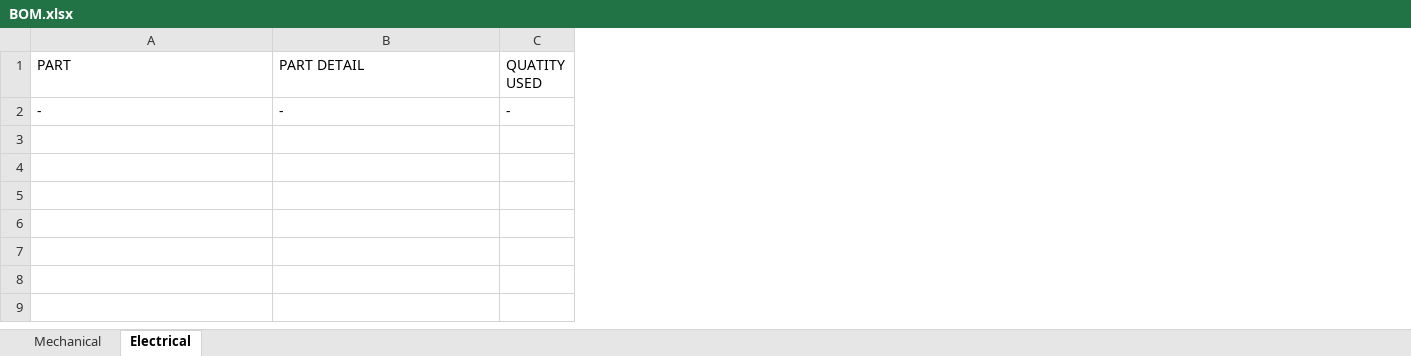
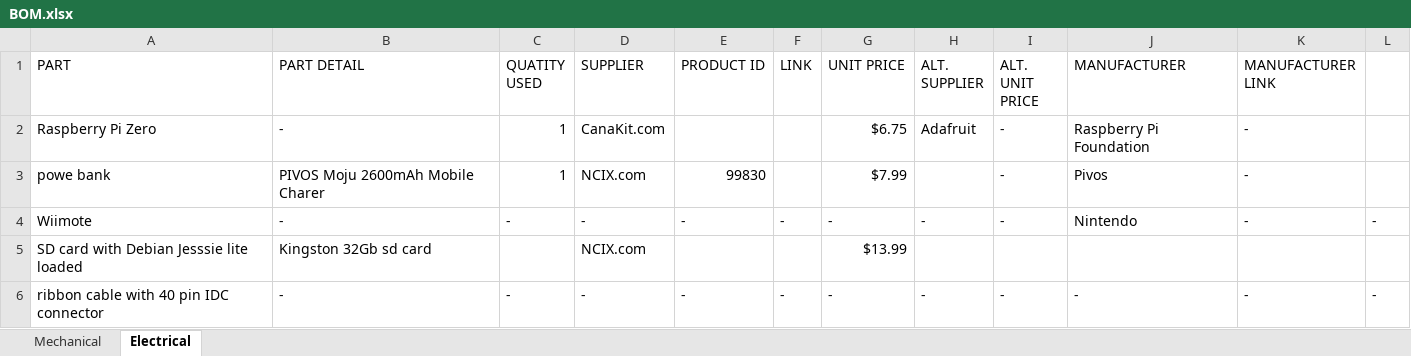
Before and after one commit to xquared-design/TeamTimothy, an Excel workbook: BOM.xlsx, sheet Electrical, drawn as a sheet; values as stored, in another font and other column widths than the file's, no borders; addresses are those after the commit; the diff names each change by its address in the sheet, - before the commit and + after, or states it on an @@ line.

Commit message:
updated BOM with electrical component

```diff
--- a/BOM.xlsx (sheet Electrical)
+++ b/BOM.xlsx (sheet Electrical)
+column D (SUPPLIER), row 4: -
+column E (PRODUCT ID), row 4: -
+column F (LINK), row 4: -
+column G (UNIT PRICE), row 4: -
+column H (ALT. SUPPLIER), row 4: -
+column I (ALT. UNIT PRICE), row 4: -
+column J (MANUFACTURER), row 4: Nintendo
+column K (MANUFACTURER LINK), row 4: -
+column L, row 4: -
+row 2: Raspberry Pi Zero | - | 1 | CanaKit.com |  |  | $6.75 | Adafruit | - | Raspberry Pi Foundation | -
+row 3: powe bank | PIVOS Moju 2600mAh Mobile Charer | 1 | NCIX.com | 99830 |  | $7.99 |  | - | Pivos | -
-A4 (PART): -
+A4 (PART): Wiimote
+row 5: SD card with Debian Jesssie lite loaded | Kingston 32Gb sd card |  | NCIX.com |  |  | $13.99
+row 6: ribbon cable with 40 pin IDC connector | - | - | - | - | - | - | - | - | - | - | -
```
Also changed, not shown: sheet Mechanical, 1 other file.
